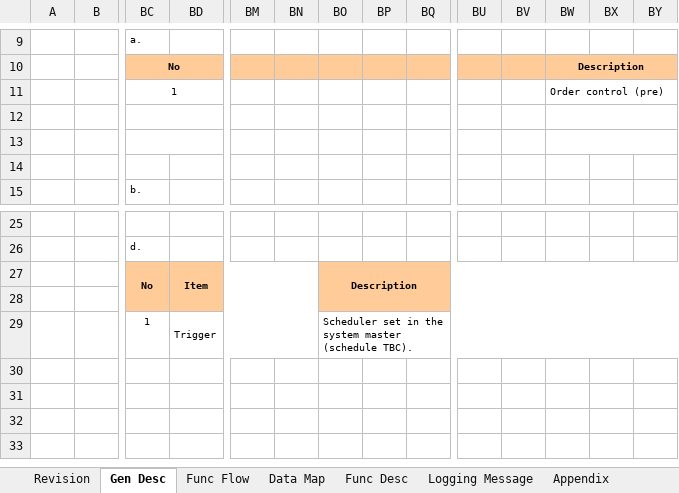
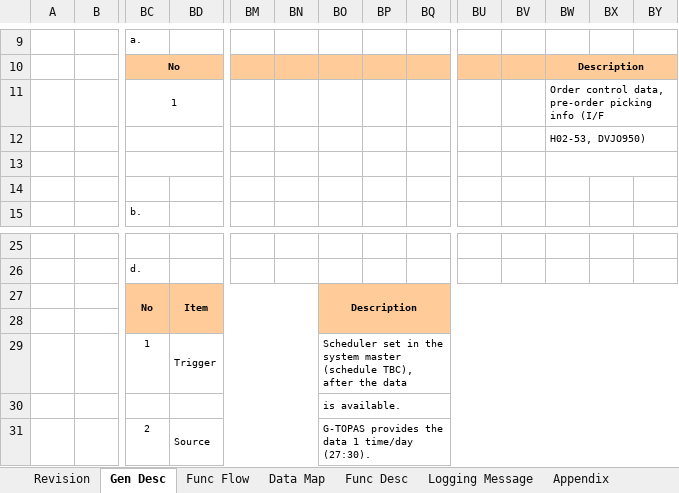
Before and after one commit to ivanrayhannn/crossdockpoc, an Excel workbook: deliverables/uiss/X10_UISS_Batch_H0253OrderControlSync.xlsx, sheet Gen Desc, drawn as a sheet; only a part is shown, gaps mark what is left out; values as stored, in another font and other column widths than the file's, no borders; charts and pictures not drawn; rows hold the shown columns only; the diff names each change by its address in the sheet, - before the commit and + after, or states it on an @@ line.

```diff
--- a/deliverables/uiss/X10_UISS_Batch_H0253OrderControlSync.xlsx (sheet Gen Desc)
+++ b/deliverables/uiss/X10_UISS_Batch_H0253OrderControlSync.xlsx (sheet Gen Desc)
-BW11: Order control (pre)
+BW11: Order control data, pre-order picking info (I/F
-BW12: (empty)
+BW12: H02-53, DVJO950)
-BO29: …master (schedule TBC).
+BO29: …master (schedule TBC), after the data
+row 30:  |  |  |  |  |  | is available.
+row 31:  |  | 2 | Source |  |  | G-TOPAS provides the data 1 time/day (27:30).
```
Also changed, not shown: sheet Data Map, sheet Appendix, deliverables/uiss/X2_UISS_Batch_PartListUpload.xlsx, deliverables/uiss/X4_UISS_Batch_MappingUpload.xlsx, 24 other files.
